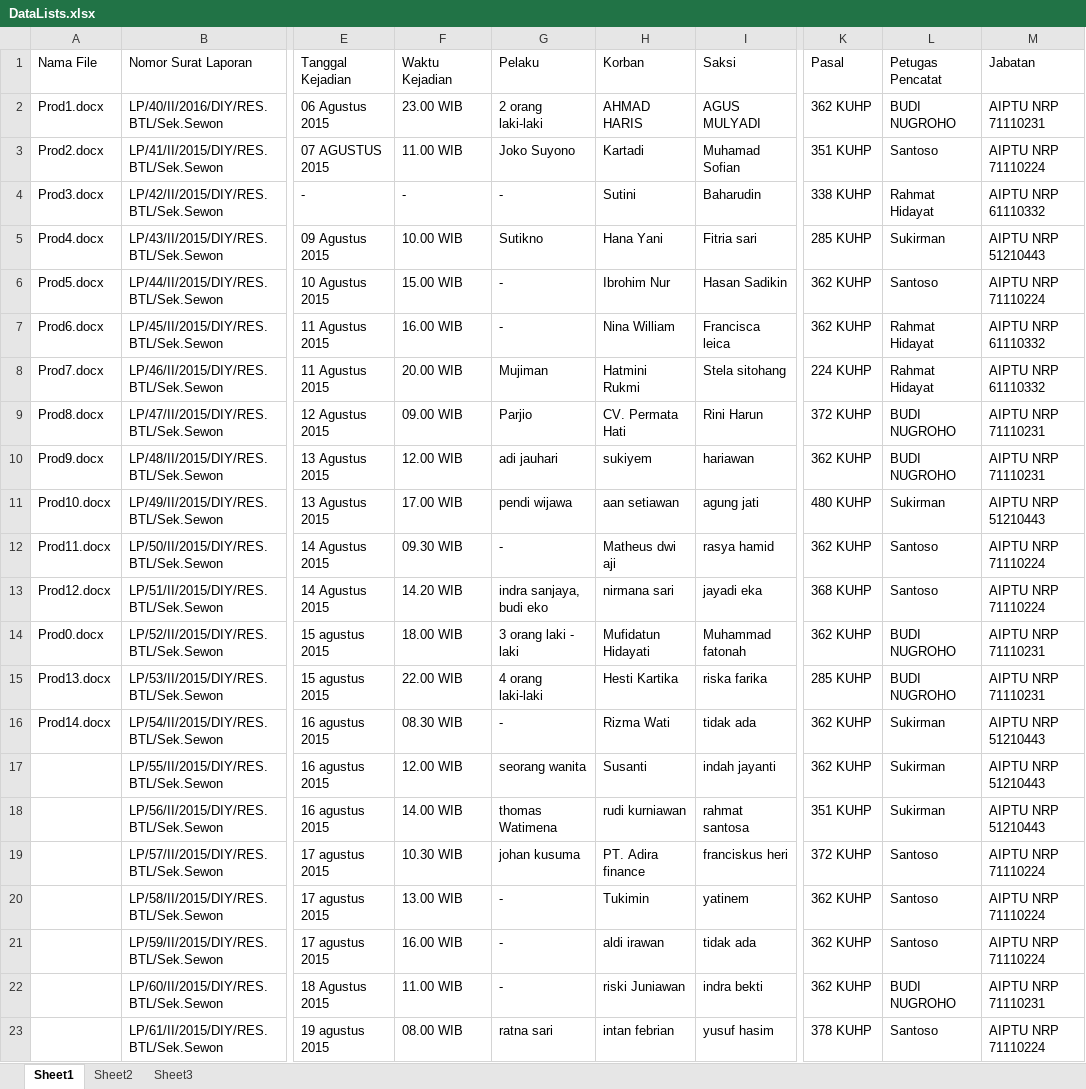
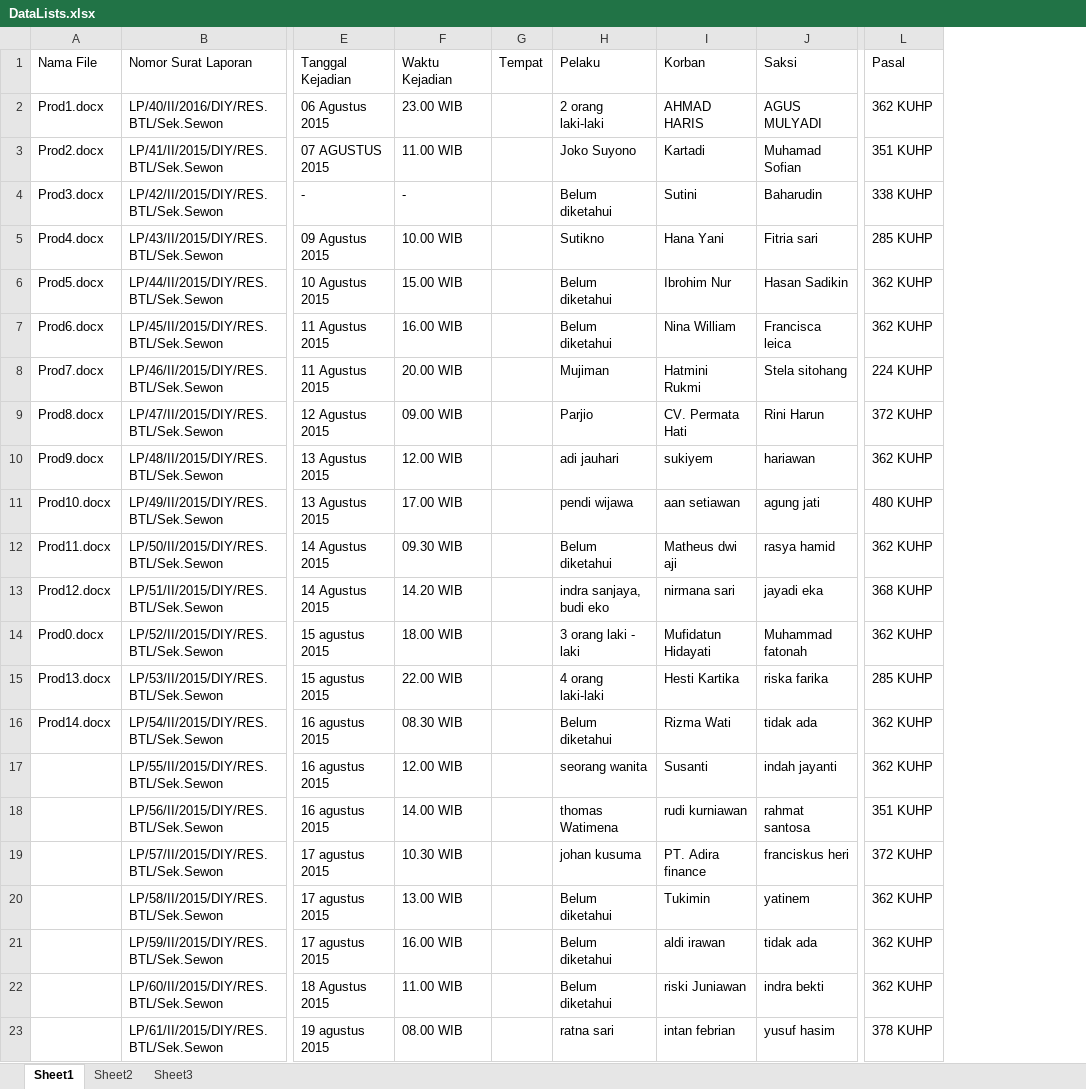
Before and after one commit to jasoet/ExtractorApp, an Excel workbook: docs/base/DataLists.xlsx, sheet Sheet1, drawn as a sheet; only a part is shown, gaps mark what is left out; values as stored, in another font and other column widths than the file's, no borders; removed rows and columns are numbered as before the commit, all else as after; the diff names each change by its address in the sheet, - before the commit and + after, or states it on an @@ line.

```diff
--- a/docs/base/DataLists.xlsx (sheet Sheet1)
+++ b/docs/base/DataLists.xlsx (sheet Sheet1)
+column G, row 1: Tempat
-column L, rows 1-23: Petugas Pencatat | BUDI NUGROHO | Santoso | Rahmat Hidayat | Sukirman | Santoso | Rahmat Hidayat | Rahmat Hidayat | BUDI NUGROHO | BUDI NUGROHO | Sukirman | Santoso | Santoso | BUDI NUGROHO | BUDI NUGROHO | Sukirman | Sukirman | Sukirman | Santoso | Santoso | Santoso | BUDI NUGROHO | Santoso
-column M, rows 1-23: Jabatan | AIPTU NRP 71110231 | AIPTU NRP 71110224 | AIPTU NRP 61110332 | AIPTU NRP 51210443 | AIPTU NRP 71110224 | AIPTU NRP 61110332 | AIPTU NRP 61110332 | AIPTU NRP 71110231 | AIPTU NRP 71110231 | AIPTU NRP 51210443 | AIPTU NRP 71110224 | AIPTU NRP 71110224 | AIPTU NRP 71110231 | AIPTU NRP 71110231 | AIPTU NRP 51210443 | AIPTU NRP 51210443 | AIPTU NRP 51210443 | AIPTU NRP 71110224 | AIPTU NRP 71110224 | AIPTU NRP 71110224 | AIPTU NRP 71110231 | AIPTU NRP 71110224
-H4: -
+H4: Belum diketahui
-H6:H7: -
+H6:H7: Belum diketahui
-H12: -
+H12: Belum diketahui
-H16: -
+H16: Belum diketahui
-H20:H22: -
+H20:H22: Belum diketahui
```
Also changed, not shown: 3 other files.
